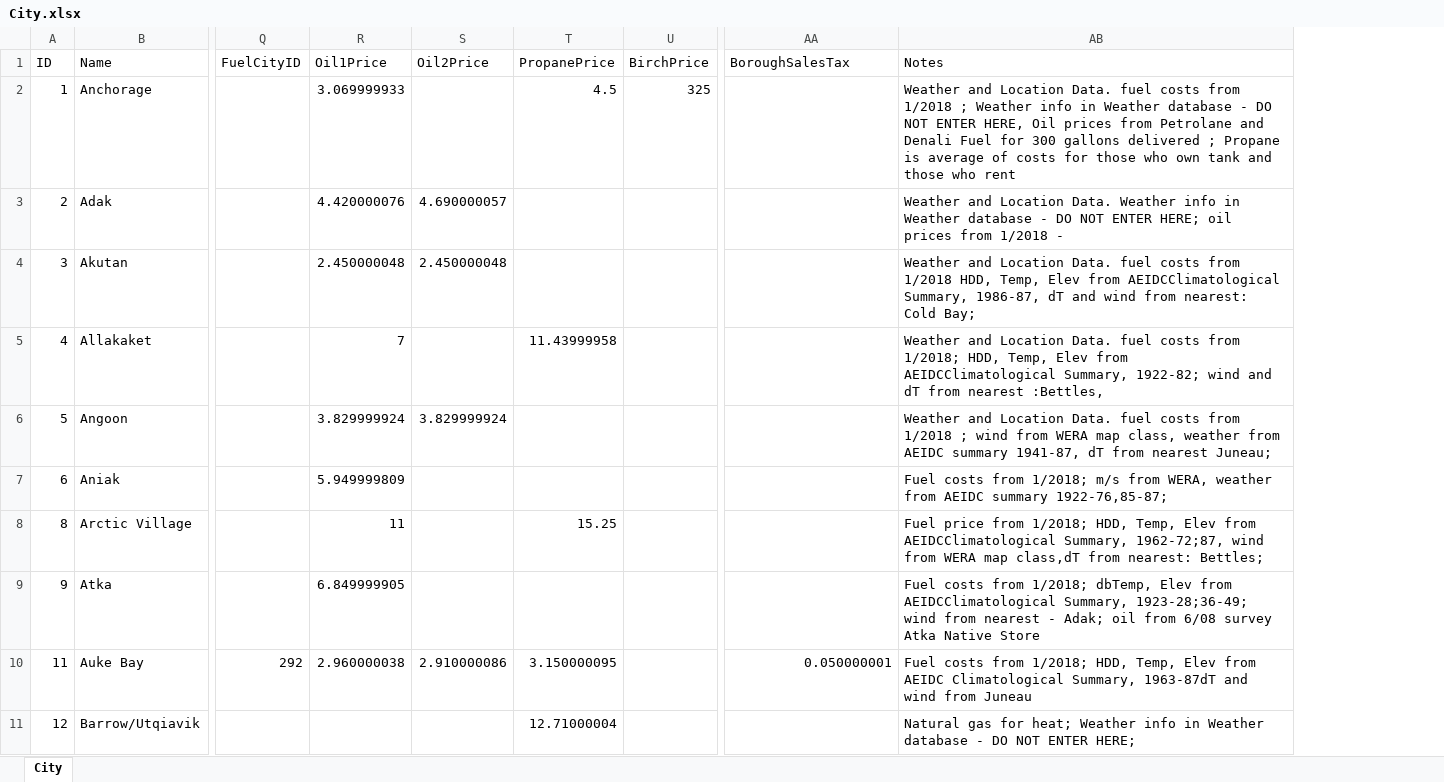
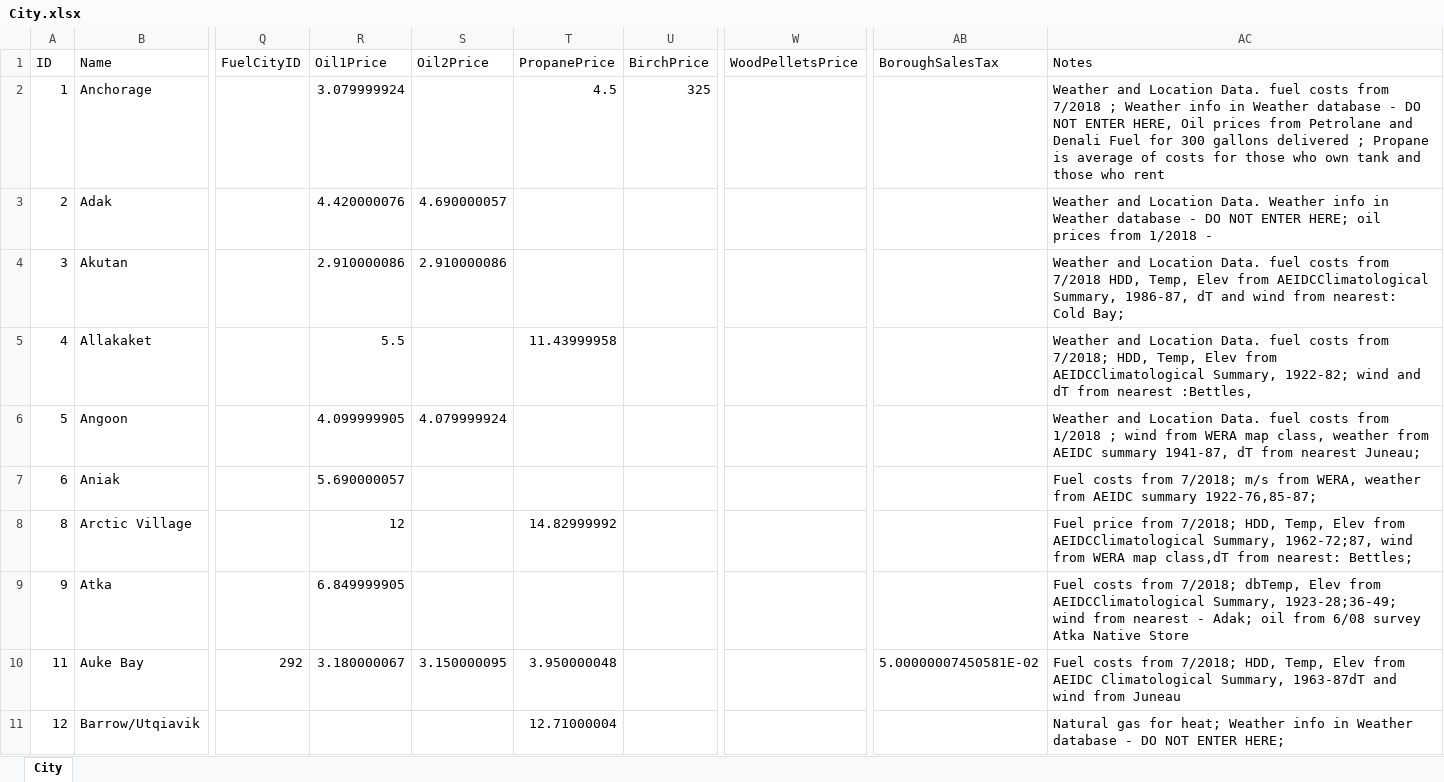
Before and after one commit to RobertLJordan/ak-energy-admin, an Excel workbook: data/city-util/raw/City.xlsx, sheet City, drawn as a sheet; only a part is shown, gaps mark what is left out; values as stored, in another font and other column widths than the file's, no borders; addresses are those after the commit; the diff covers the shown part only; the diff names each change by its address in the sheet, - before the commit and + after, or states it on an @@ line.

```diff
--- a/data/city-util/raw/City.xlsx (sheet City)
+++ b/data/city-util/raw/City.xlsx (sheet City)
+column W (WoodPelletsPrice), empty
-R2 (Oil1Price): 3.069999933
+R2 (Oil1Price): 3.079999924
-AC2 (Notes): …costs from 1/2018 ; Weather…
+AC2 (Notes): …costs from 7/2018 ; Weather…
-R4 (Oil1Price): 2.450000048
+R4 (Oil1Price): 2.910000086
-S4 (Oil2Price): 2.450000048
+S4 (Oil2Price): 2.910000086
-AC4 (Notes): …costs from 1/2018 HDD, Temp,…
+AC4 (Notes): …costs from 7/2018 HDD, Temp,…
-R5 (Oil1Price): 7
+R5 (Oil1Price): 5.5
-AC5 (Notes): …costs from 1/2018; HDD, Temp,…
+AC5 (Notes): …costs from 7/2018; HDD, Temp,…
-R6 (Oil1Price): 3.829999924
+R6 (Oil1Price): 4.099999905
-S6 (Oil2Price): 3.829999924
+S6 (Oil2Price): 4.079999924
-R7 (Oil1Price): 5.949999809
+R7 (Oil1Price): 5.690000057
-AC7 (Notes): …costs from 1/2018; m/s from…
+AC7 (Notes): …costs from 7/2018; m/s from…
-R8 (Oil1Price): 11
+R8 (Oil1Price): 12
-T8 (PropanePrice): 15.25
+T8 (PropanePrice): 14.82999992
-AC8 (Notes): …price from 1/2018; HDD, Temp,…
+AC8 (Notes): …price from 7/2018; HDD, Temp,…
-AC9 (Notes): …costs from 1/2018; dbTemp, Elev…
+AC9 (Notes): …costs from 7/2018; dbTemp, Elev…
-R10 (Oil1Price): 2.960000038
+R10 (Oil1Price): 3.180000067
-S10 (Oil2Price): 2.910000086
+S10 (Oil2Price): 3.150000095
-T10 (PropanePrice): 3.150000095
+T10 (PropanePrice): 3.950000048
-AB10 (BoroughSalesTax): 0.050000001
+AB10 (BoroughSalesTax): 5.00000007450581E-02
-AC10 (Notes): …costs from 1/2018; HDD, Temp,…
+AC10 (Notes): …costs from 7/2018; HDD, Temp,…
```
Also changed, not shown: 535 edited cells elsewhere in this sheet, data/city-util/raw/City Utility Links.xlsx, data/city-util/raw/Misc Info.xlsx, 14 other files.
